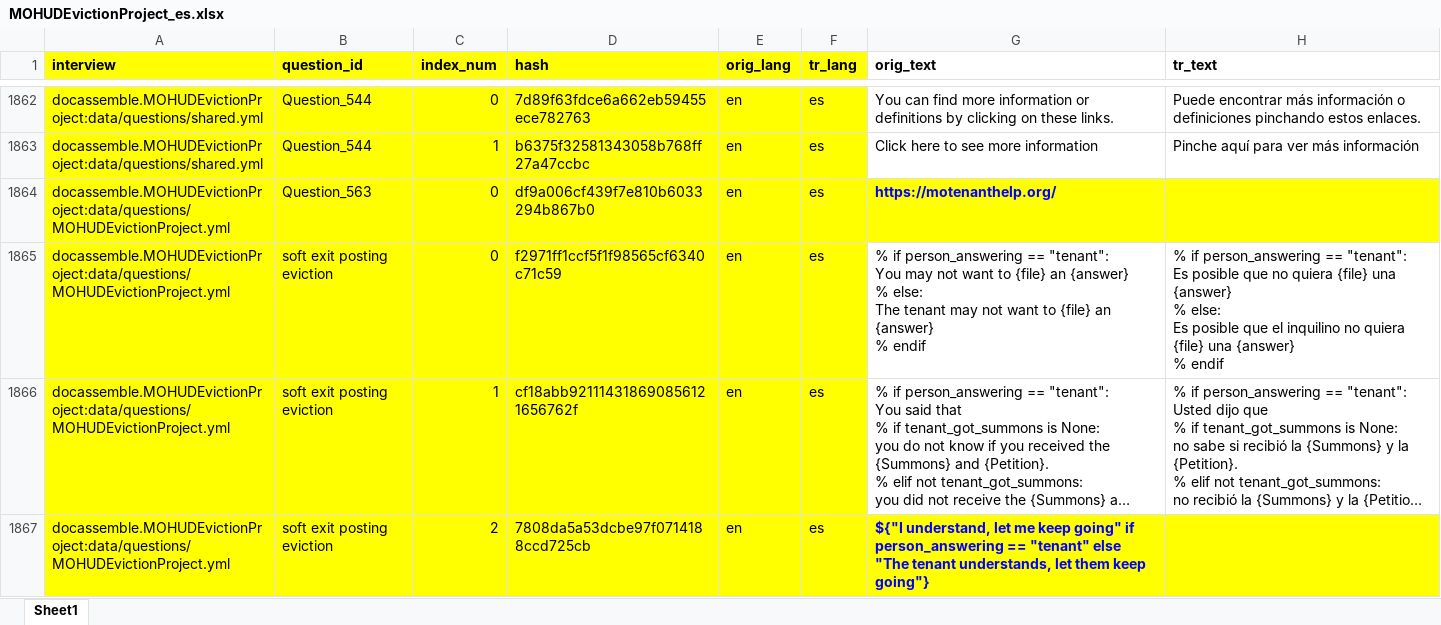
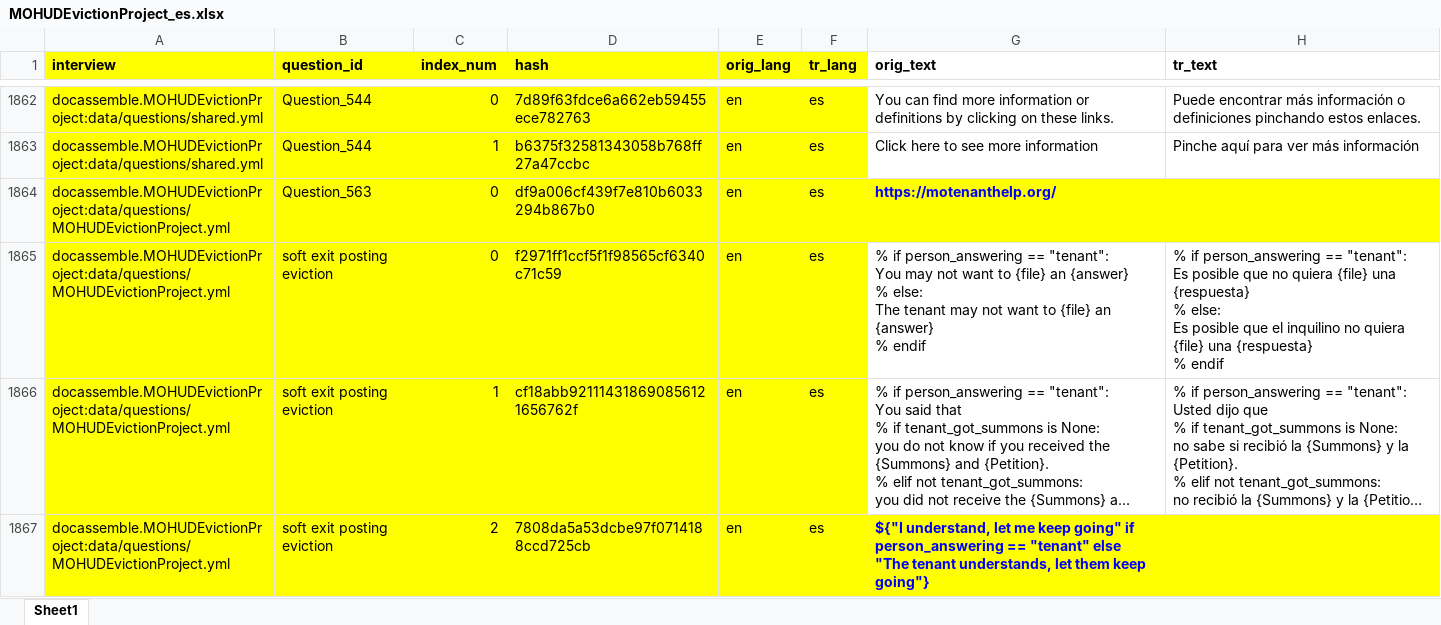
Before and after one commit to LemmaLegalConsulting/docassemble-MOHUDEvictionProject, an Excel workbook: docassemble/MOHUDEvictionProject/data/sources/MOHUDEvictionProject_es.xlsx, sheet Sheet1, drawn as a sheet; only a part is shown, gaps mark what is left out; long unchanged cells end in …; values as stored, in another font and other column widths than the file's, no borders; ↵ is a line break in a cell; the diff covers the shown part only; the diff names each change by its address in the sheet, - before the commit and + after, or states it on an @@ line.

Commit message:
Started working through glossary terms

```diff
--- a/docassemble/MOHUDEvictionProject/data/sources/MOHUDEvictionProject_es.xlsx (sheet Sheet1)
+++ b/docassemble/MOHUDEvictionProject/data/sources/MOHUDEvictionProject_es.xlsx (sheet Sheet1)
-H1865 (tr_text): …{file} una {answer} ↵ % else: ↵ Es posible que el inquilino no quiera {file} una {answer} ↵ % endif
+H1865 (tr_text): …{file} una {respuesta} ↵ % else: ↵ Es posible que el inquilino no quiera {file} una {respuesta} ↵ % endif
```
Also changed, not shown: 12 edited cells elsewhere in this sheet.
